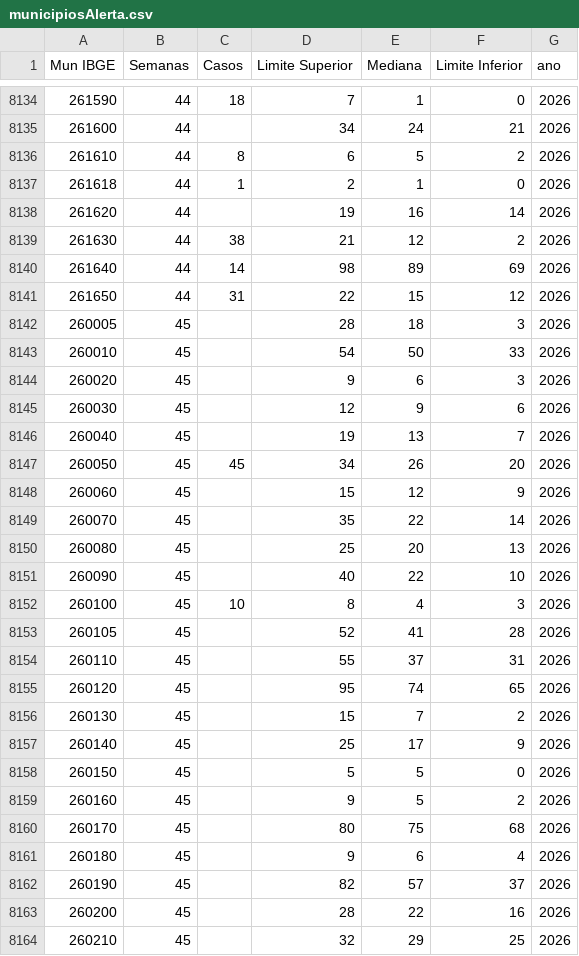
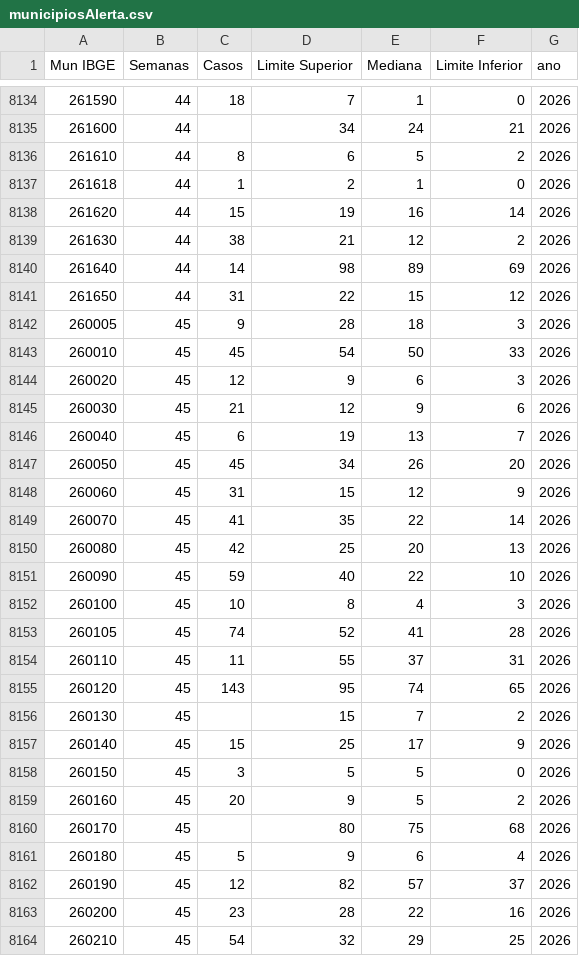
Before and after one commit to DGMOG-SES/monitoramento-dda, a CSV file: dados/abas/municipiosAlerta.csv, drawn as a sheet; only a part is shown, gaps mark what is left out; the diff covers the shown part only.

```diff
--- a/dados/abas/municipiosAlerta.csv
+++ b/dados/abas/municipiosAlerta.csv
@@ -8137,3 +8137,3 @@ Mun IBGE,Semanas,Casos,Limite Superior,Mediana,Limite Inferior,ano
 261618,44,1,2,1,0,2026
-261620,44,,19,16,14,2026
+261620,44,15,19,16,14,2026
 261630,44,38,21,12,2,2026
@@ -8141,24 +8141,24 @@ Mun IBGE,Semanas,Casos,Limite Superior,Mediana,Limite Inferior,ano
 261650,44,31,22,15,12,2026
-260005,45,,28,18,3,2026
-260010,45,,54,50,33,2026
-260020,45,,9,6,3,2026
-260030,45,,12,9,6,2026
-260040,45,,19,13,7,2026
+260005,45,9,28,18,3,2026
+260010,45,45,54,50,33,2026
+260020,45,12,9,6,3,2026
+260030,45,21,12,9,6,2026
+260040,45,6,19,13,7,2026
 260050,45,45,34,26,20,2026
-260060,45,,15,12,9,2026
-260070,45,,35,22,14,2026
-260080,45,,25,20,13,2026
-260090,45,,40,22,10,2026
+260060,45,31,15,12,9,2026
+260070,45,41,35,22,14,2026
+260080,45,42,25,20,13,2026
+260090,45,59,40,22,10,2026
 260100,45,10,8,4,3,2026
-260105,45,,52,41,28,2026
-260110,45,,55,37,31,2026
-260120,45,,95,74,65,2026
+260105,45,74,52,41,28,2026
+260110,45,11,55,37,31,2026
+260120,45,143,95,74,65,2026
 260130,45,,15,7,2,2026
-260140,45,,25,17,9,2026
-260150,45,,5,5,0,2026
-260160,45,,9,5,2,2026
+260140,45,15,25,17,9,2026
+260150,45,3,5,5,0,2026
+260160,45,20,9,5,2,2026
 260170,45,,80,75,68,2026
-260180,45,,9,6,4,2026
-260190,45,,82,57,37,2026
-260200,45,,28,22,16,2026
-260210,45,,32,29,25,2026
+260180,45,5,9,6,4,2026
+260190,45,12,82,57,37,2026
+260200,45,23,28,22,16,2026
+260210,45,54,32,29,25,2026
```
Also changed, not shown: 161 edited cells elsewhere in this file, dados/abas/aba12.csv, dados/abas/aba23.csv, 6 other files.
